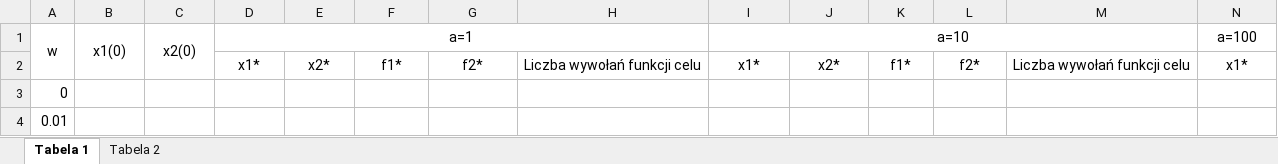
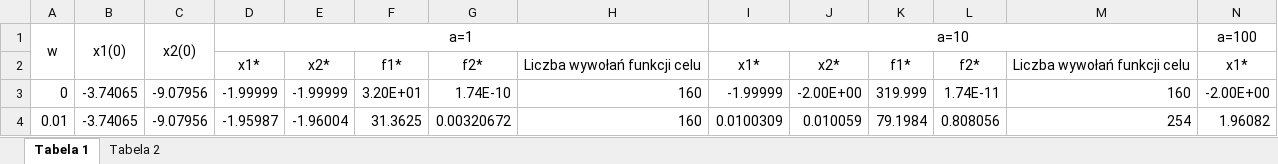
Before and after one commit to Filip-Rak/Optimization, an Excel workbook: Coursework Reports/5th assignment/xlsx5.xlsx, sheet Tabela 1, drawn as a sheet; only a part is shown; values as stored, in another font and other column widths than the file's, no borders; the diff covers the shown part only; the diff names each change by its address in the sheet, - before the commit and + after, or states it on an @@ line.

Commit message:
Excel updated

```diff
--- a/Coursework Reports/5th assignment/xlsx5.xlsx (sheet Tabela 1)
+++ b/Coursework Reports/5th assignment/xlsx5.xlsx (sheet Tabela 1)
-B3:B4: (empty)
+B3:B4: -3.74065
-C3:C4: (empty)
+C3:C4: -9.07956
-D3: (empty)
+D3: -1.99999
-E3: (empty)
+E3: -1.99999
-F3: (empty)
+F3: 3.20E+01
-G3: (empty)
+G3: 1.74E-10
-H3:H4: (empty)
+H3:H4: 160
-I3: (empty)
+I3: -1.99999
-J3: (empty)
+J3: -2.00E+00
-K3: (empty)
+K3: 319.999
-L3: (empty)
+L3: 1.74E-11
-M3: (empty)
+M3: 160
-N3: (empty)
+N3: -2.00E+00
-D4: (empty)
+D4: -1.95987
-E4: (empty)
+E4: -1.96004
-F4: (empty)
+F4: 31.3625
-G4: (empty)
+G4: 0.00320672
-I4: (empty)
+I4: 0.0100309
-J4: (empty)
+J4: 0.010059
-K4: (empty)
+K4: 79.1984
-L4: (empty)
+L4: 0.808056
-M4: (empty)
+M4: 254
-N4: (empty)
+N4: 1.96082
```
Also changed, not shown: 1691 edited cells elsewhere in this sheet, 1 other file.
